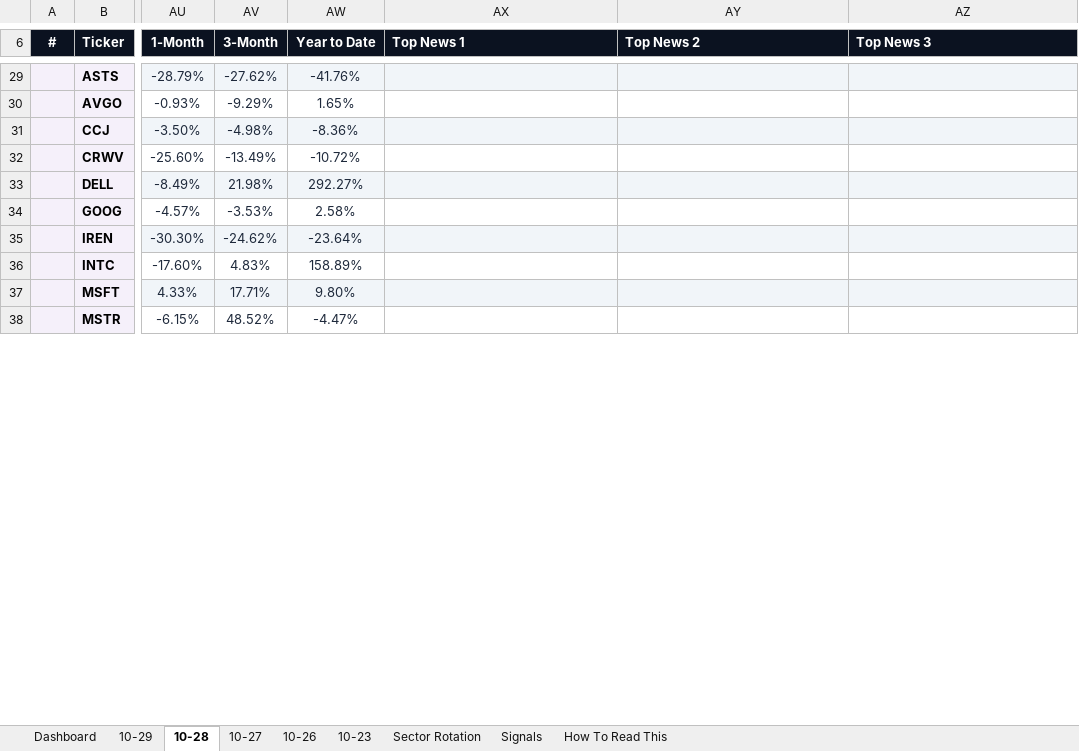
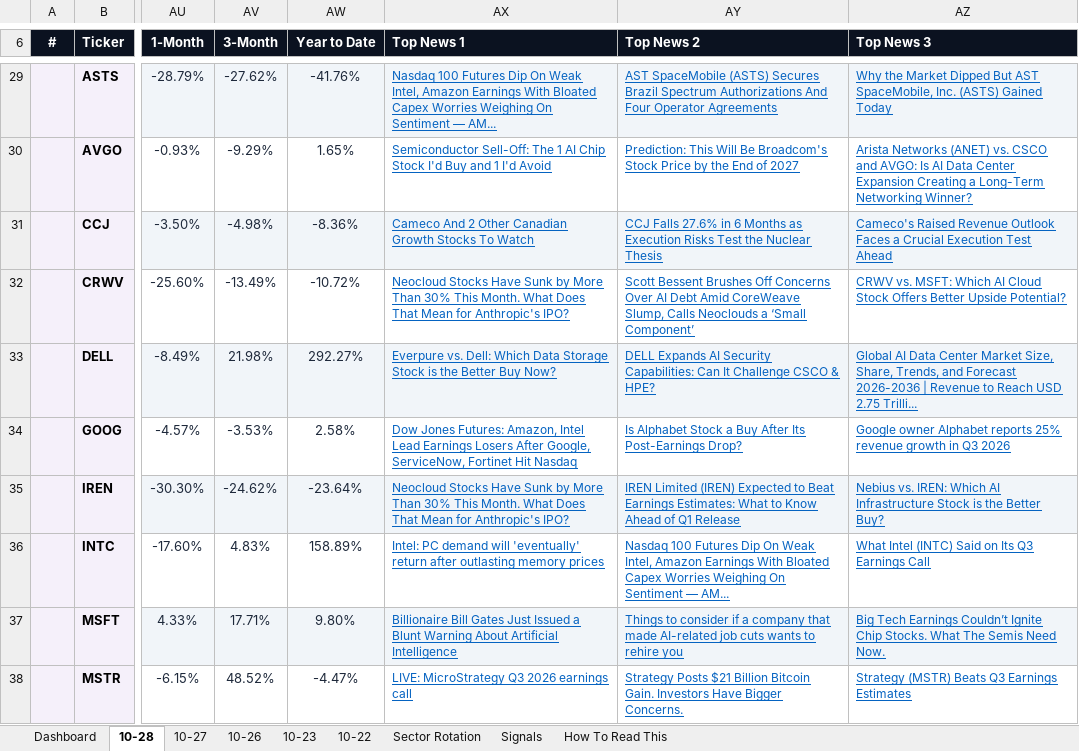
Before and after one commit to GeoWizard4645/Stock-Analysis-for-my-Grandpa, an Excel workbook: docs/data/latest.xlsx, sheet 10-28, drawn as a sheet; only a part is shown, gaps mark what is left out; values as stored, in another font and other column widths than the file's, no borders; conditional formats not drawn; the diff covers the shown part only; the diff names each change by its address in the sheet, - before the commit and + after, or states it on an @@ line.

```diff
--- a/docs/data/latest.xlsx (sheet 10-28)
+++ b/docs/data/latest.xlsx (sheet 10-28)
-sheet tab: 10-29
+sheet tab: 10-22
-AX29 (Top News 1): (empty)
+AX29 (Top News 1): Nasdaq 100 Futures Dip On Weak Intel, Amazon Earnings With Bloated Capex Worries Weighing On Sentiment — AM...
-AY29 (Top News 2): (empty)
+AY29 (Top News 2): AST SpaceMobile (ASTS) Secures Brazil Spectrum Authorizations And Four Operator Agreements
-AZ29 (Top News 3): (empty)
+AZ29 (Top News 3): Why the Market Dipped But AST SpaceMobile, Inc. (ASTS) Gained Today
-AX30 (Top News 1): (empty)
+AX30 (Top News 1): Semiconductor Sell-Off: The 1 AI Chip Stock I'd Buy and 1 I'd Avoid
-AY30 (Top News 2): (empty)
+AY30 (Top News 2): Prediction: This Will Be Broadcom's Stock Price by the End of 2027
-AZ30 (Top News 3): (empty)
+AZ30 (Top News 3): Arista Networks (ANET) vs. CSCO and AVGO: Is AI Data Center Expansion Creating a Long-Term Networking Winner?
-AX31 (Top News 1): (empty)
+AX31 (Top News 1): Cameco And 2 Other Canadian Growth Stocks To Watch
-AY31 (Top News 2): (empty)
+AY31 (Top News 2): CCJ Falls 27.6% in 6 Months as Execution Risks Test the Nuclear Thesis
-AZ31 (Top News 3): (empty)
+AZ31 (Top News 3): Cameco's Raised Revenue Outlook Faces a Crucial Execution Test Ahead
-AX32 (Top News 1): (empty)
+AX32 (Top News 1): Neocloud Stocks Have Sunk by More Than 30% This Month. What Does That Mean for Anthropic's IPO?
-AY32 (Top News 2): (empty)
+AY32 (Top News 2): Scott Bessent Brushes Off Concerns Over AI Debt Amid CoreWeave Slump, Calls Neoclouds a ‘Small Component’
-AZ32 (Top News 3): (empty)
+AZ32 (Top News 3): CRWV vs. MSFT: Which AI Cloud Stock Offers Better Upside Potential?
-AX33 (Top News 1): (empty)
+AX33 (Top News 1): Everpure vs. Dell: Which Data Storage Stock is the Better Buy Now?
-AY33 (Top News 2): (empty)
+AY33 (Top News 2): DELL Expands AI Security Capabilities: Can It Challenge CSCO & HPE?
-AZ33 (Top News 3): (empty)
+AZ33 (Top News 3): Global AI Data Center Market Size, Share, Trends, and Forecast 2026-2036 | Revenue to Reach USD 2.75 Trilli...
-AX34 (Top News 1): (empty)
+AX34 (Top News 1): Dow Jones Futures: Amazon, Intel Lead Earnings Losers After Google, ServiceNow, Fortinet Hit Nasdaq
-AY34 (Top News 2): (empty)
+AY34 (Top News 2): Is Alphabet Stock a Buy After Its Post-Earnings Drop?
-AZ34 (Top News 3): (empty)
+AZ34 (Top News 3): Google owner Alphabet reports 25% revenue growth in Q3 2026
-AX35 (Top News 1): (empty)
+AX35 (Top News 1): Neocloud Stocks Have Sunk by More Than 30% This Month. What Does That Mean for Anthropic's IPO?
-AY35 (Top News 2): (empty)
+AY35 (Top News 2): IREN Limited (IREN) Expected to Beat Earnings Estimates: What to Know Ahead of Q1 Release
-AZ35 (Top News 3): (empty)
+AZ35 (Top News 3): Nebius vs. IREN: Which AI Infrastructure Stock is the Better Buy?
-AX36 (Top News 1): (empty)
+AX36 (Top News 1): Intel: PC demand will 'eventually' return after outlasting memory prices
-AY36 (Top News 2): (empty)
+AY36 (Top News 2): Nasdaq 100 Futures Dip On Weak Intel, Amazon Earnings With Bloated Capex Worries Weighing On Sentiment — AM...
-AZ36 (Top News 3): (empty)
+AZ36 (Top News 3): What Intel (INTC) Said on Its Q3 Earnings Call
-AX37 (Top News 1): (empty)
+AX37 (Top News 1): Billionaire Bill Gates Just Issued a Blunt Warning About Artificial Intelligence
-AY37 (Top News 2): (empty)
+AY37 (Top News 2): Things to consider if a company that made AI-related job cuts wants to rehire you
-AZ37 (Top News 3): (empty)
+AZ37 (Top News 3): Big Tech Earnings Couldn’t Ignite Chip Stocks. What The Semis Need Now.
-AX38 (Top News 1): (empty)
+AX38 (Top News 1): LIVE: MicroStrategy Q3 2026 earnings call
-AY38 (Top News 2): (empty)
+AY38 (Top News 2): Strategy Posts $21 Billion Bitcoin Gain. Investors Have Bigger Concerns.
-AZ38 (Top News 3): (empty)
+AZ38 (Top News 3): Strategy (MSTR) Beats Q3 Earnings Estimates
```
Also changed, not shown: 91 edited cells elsewhere in this sheet, sheet Dashboard, sheet Signals, sheet Sector Rotation, sheet 10-26, sheet 10-23, sheet 10-27, 1 other file.
